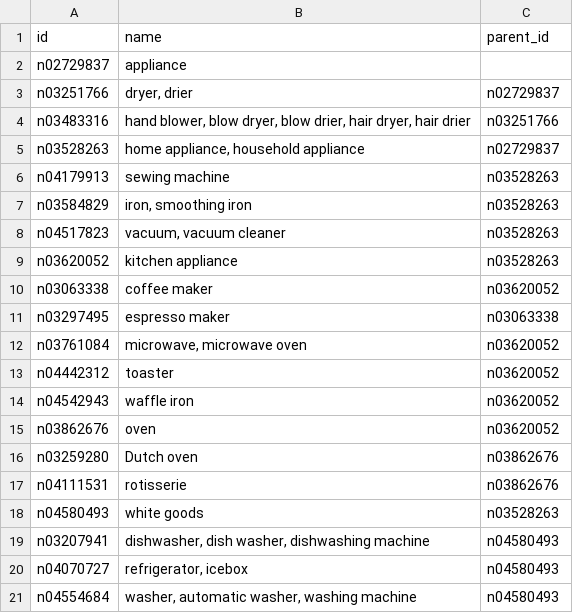
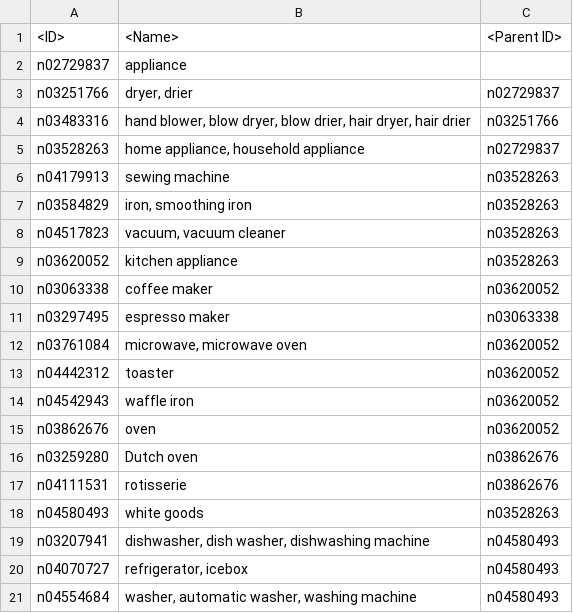
Before and after one commit to Hedrekao/ptic, a CSV file: ml/data/hierarchy.csv, drawn as a sheet.

Commit message:
ml: hierarchy file format compatible with STEP format/ability to render big hierarchies

```diff
--- a/ml/data/hierarchy.csv
+++ b/ml/data/hierarchy.csv
@@ -1,2 +1,2 @@
-id,name,parent_id
+<ID>,<Name>,<Parent ID>
 n02729837,appliance,
```
Also changed, not shown: 1 other file.
